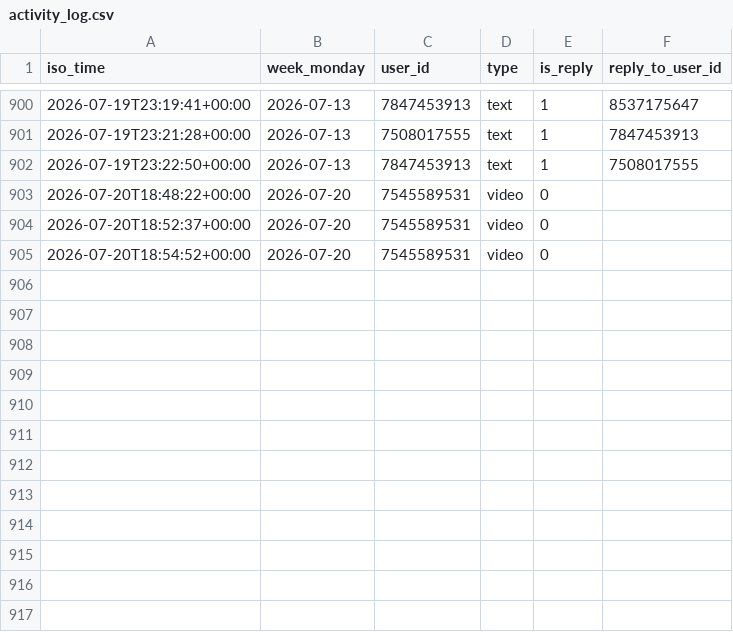
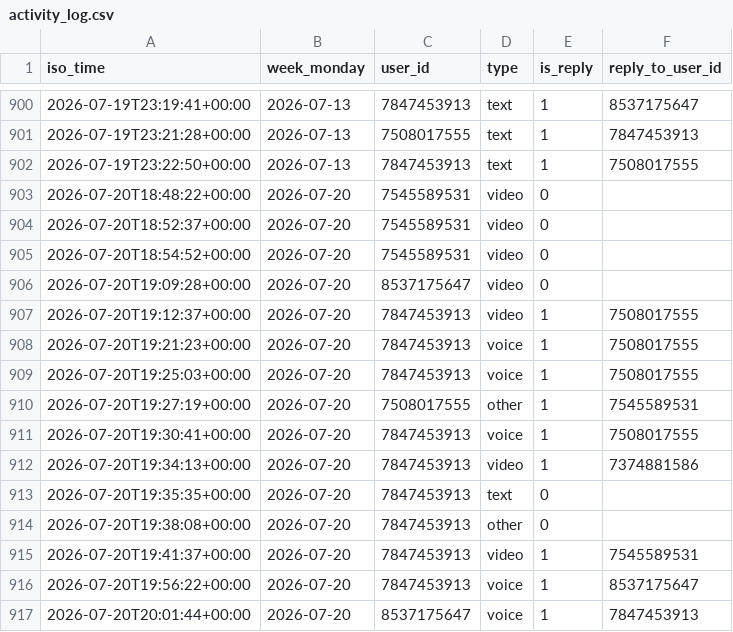
Before and after one commit to Mehinewe/weekly-topic-telegram, a CSV file: activity_log.csv, drawn as a sheet; only a part is shown, gaps mark what is left out.

```diff
--- a/activity_log.csv
+++ b/activity_log.csv
@@ -905 +905,13 @@ iso_time,week_monday,user_id,type,is_reply,reply_to_user_id
 2026-07-20T18:54:52+00:00,2026-07-20,7545589531,video,0,
+2026-07-20T19:09:28+00:00,2026-07-20,8537175647,video,0,
+2026-07-20T19:12:37+00:00,2026-07-20,7847453913,video,1,7508017555
+2026-07-20T19:21:23+00:00,2026-07-20,7847453913,voice,1,7508017555
+2026-07-20T19:25:03+00:00,2026-07-20,7847453913,voice,1,7508017555
+2026-07-20T19:27:19+00:00,2026-07-20,7508017555,other,1,7545589531
+2026-07-20T19:30:41+00:00,2026-07-20,7847453913,voice,1,7508017555
+2026-07-20T19:34:13+00:00,2026-07-20,7847453913,video,1,7374881586
+2026-07-20T19:35:35+00:00,2026-07-20,7847453913,text,0,
+2026-07-20T19:38:08+00:00,2026-07-20,7847453913,other,0,
+2026-07-20T19:41:37+00:00,2026-07-20,7847453913,video,1,7545589531
+2026-07-20T19:56:22+00:00,2026-07-20,7847453913,voice,1,8537175647
+2026-07-20T20:01:44+00:00,2026-07-20,8537175647,voice,1,7847453913
```
Also changed, not shown: 1 other file.
